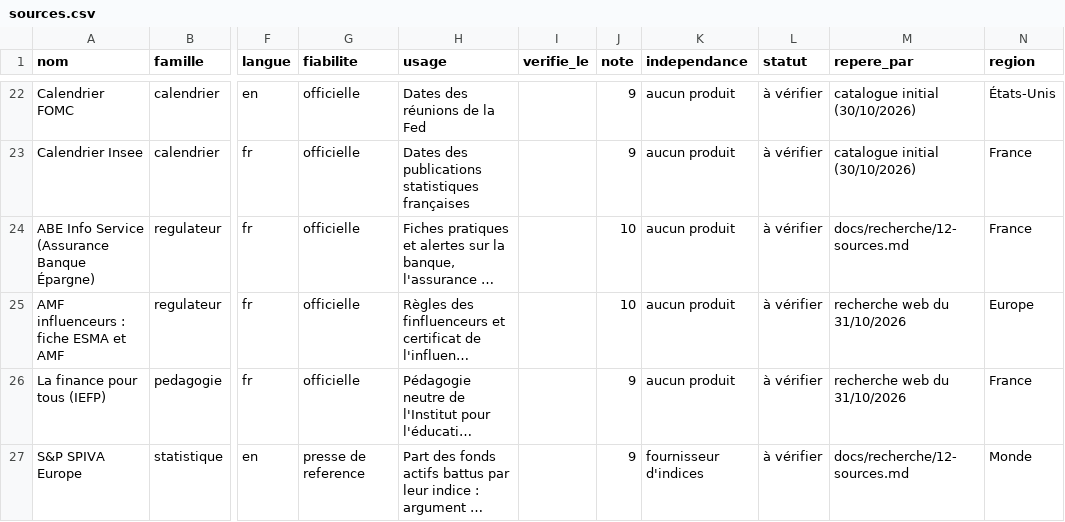
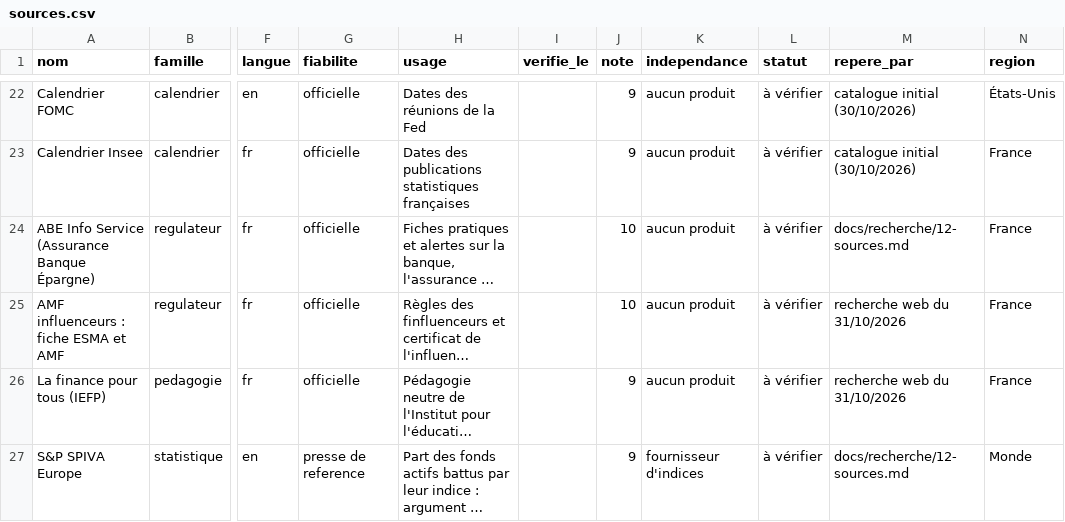
Before and after one commit to magiegenie/assistant-bourse-investissement, a CSV file: donnees/sources.csv, drawn as a sheet; only a part is shown, gaps mark what is left out; long unchanged cells end in …; the diff names each change by its address in the sheet, - before the commit and + after, or states it on an @@ line.

```diff
--- a/donnees/sources.csv
+++ b/donnees/sources.csv
-N25 (region): Europe
+N25 (region): France
```
